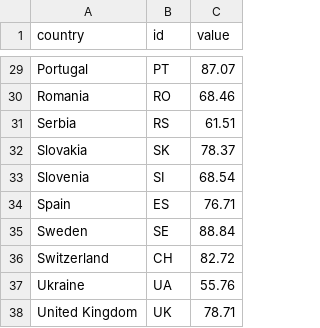
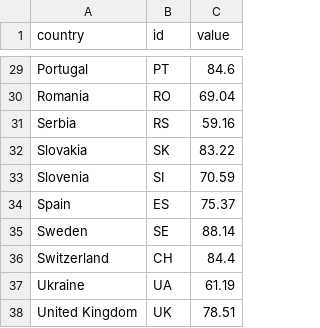
Before and after one commit to EuranetPlus/map-press-freedom, a CSV file: static/data/thematic/data.csv, drawn as a sheet; only a part is shown, gaps mark what is left out; the diff covers the shown part only; the diff names each change by its address in the sheet, - before the commit and + after, or states it on an @@ line.

```diff
--- a/static/data/thematic/data.csv
+++ b/static/data/thematic/data.csv
-C29 (value): 87.07
+C29 (value): 84.6
-C30 (value): 68.46
+C30 (value): 69.04
-C31 (value): 61.51
+C31 (value): 59.16
-C32 (value): 78.37
+C32 (value): 83.22
-C33 (value): 68.54
+C33 (value): 70.59
-C34 (value): 76.71
+C34 (value): 75.37
-C35 (value): 88.84
+C35 (value): 88.14
-C36 (value): 82.72
+C36 (value): 84.4
-C37 (value): 55.76
+C37 (value): 61.19
-C38 (value): 78.71
+C38 (value): 78.51
```
Also changed, not shown: 26 edited cells elsewhere in this file.
